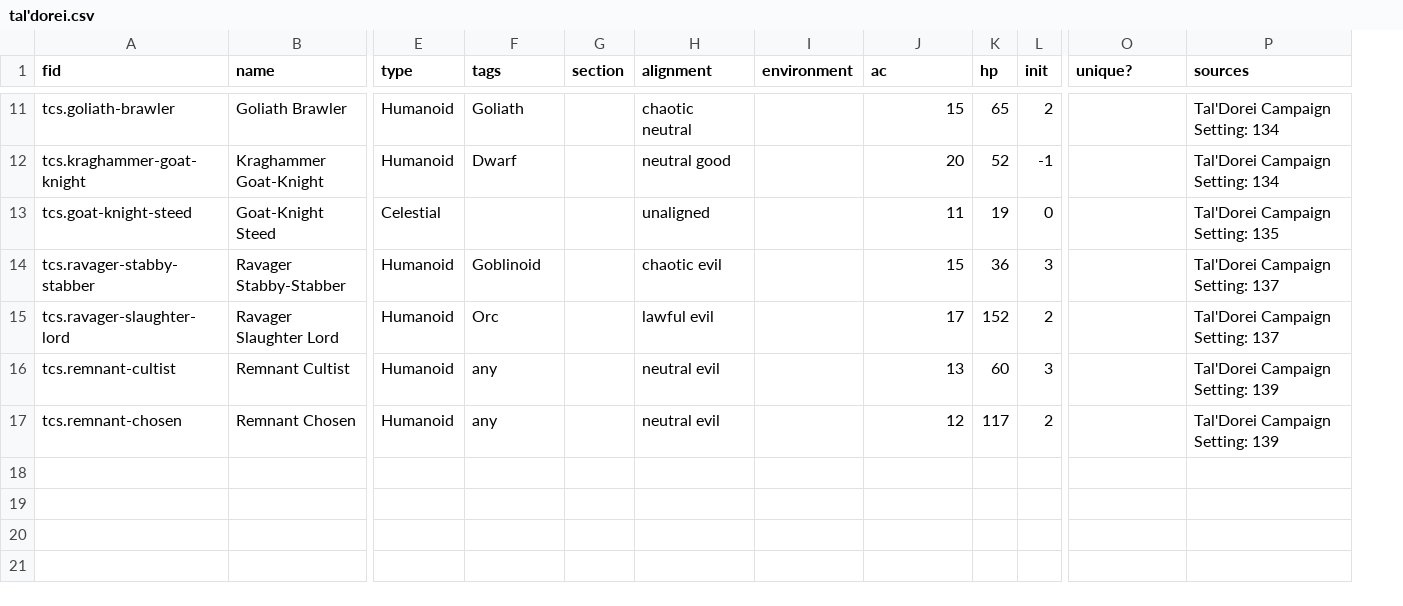
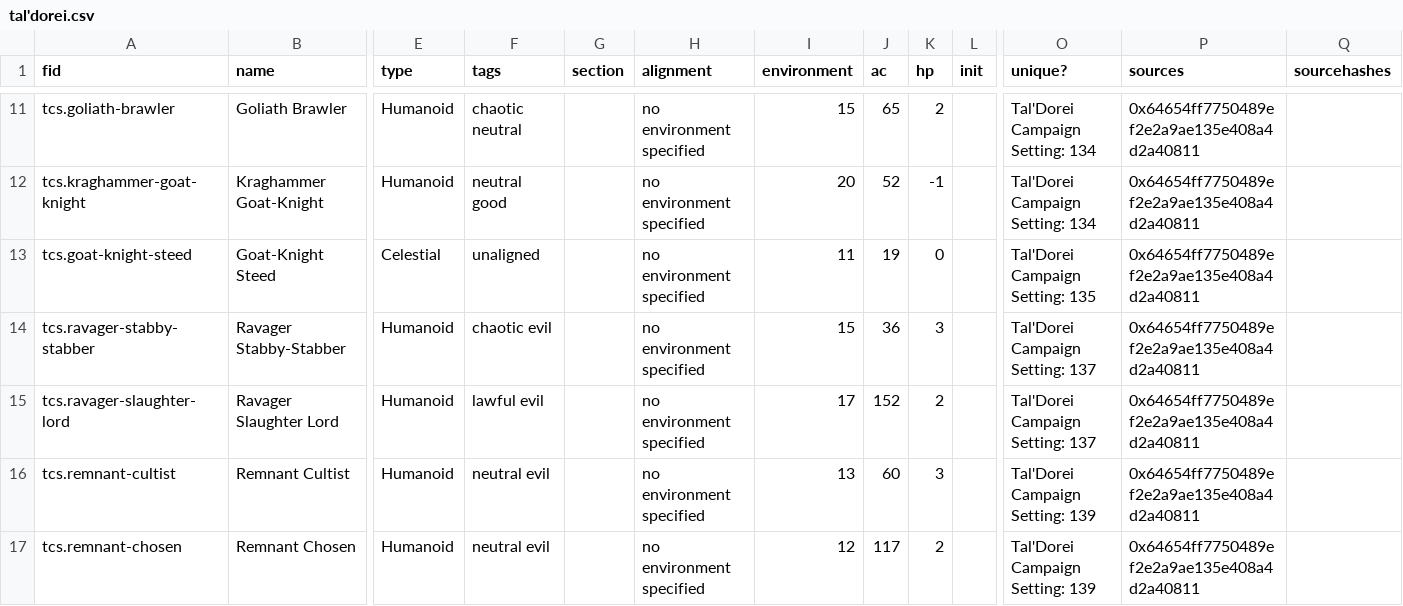
Before and after one commit to mechanical-girl/kobold-training-club, a CSV file: data/tal'dorei.csv, drawn as a sheet; only a part is shown, gaps mark what is left out; removed rows and columns are numbered as before the commit, all else as after; the diff covers the shown part only; the diff names each change by its address in the sheet, - before the commit and + after, or states it on an @@ line.

```diff
--- a/data/tal'dorei.csv
+++ b/data/tal'dorei.csv
-column I (environment), empty
+column L (init), empty
+column Q (sourcehashes), empty
-I1: ac
+I1: environment
-J1: hp
+J1: ac
-K1: init
+K1: hp
-F11 (tags): Goliath
+F11 (tags): chaotic neutral
-H11 (alignment): chaotic neutral
+H11 (alignment): no environment specified
-O11:O12 (unique?): (empty)
+O11:O12 (unique?): Tal'Dorei Campaign Setting: 134
-P11:P12 (sources): Tal'Dorei Campaign Setting: 134
+P11:P12 (sources): 0x64654ff7750489ef2e2a9ae135e408a4d2a40811
-F12 (tags): Dwarf
+F12 (tags): neutral good
-H12 (alignment): neutral good
+H12 (alignment): no environment specified
-F13 (tags): (empty)
+F13 (tags): unaligned
-H13 (alignment): unaligned
+H13 (alignment): no environment specified
-O13 (unique?): (empty)
+O13 (unique?): Tal'Dorei Campaign Setting: 135
-P13 (sources): Tal'Dorei Campaign Setting: 135
+P13 (sources): 0x64654ff7750489ef2e2a9ae135e408a4d2a40811
-F14 (tags): Goblinoid
+F14 (tags): chaotic evil
-H14 (alignment): chaotic evil
+H14 (alignment): no environment specified
-O14:O15 (unique?): (empty)
+O14:O15 (unique?): Tal'Dorei Campaign Setting: 137
-P14:P15 (sources): Tal'Dorei Campaign Setting: 137
+P14:P15 (sources): 0x64654ff7750489ef2e2a9ae135e408a4d2a40811
-F15 (tags): Orc
+F15 (tags): lawful evil
-H15 (alignment): lawful evil
+H15 (alignment): no environment specified
-F16:F17 (tags): any
+F16:F17 (tags): neutral evil
-H16:H17 (alignment): neutral evil
+H16:H17 (alignment): no environment specified
-O16:O17 (unique?): (empty)
+O16:O17 (unique?): Tal'Dorei Campaign Setting: 139
-P16:P17 (sources): Tal'Dorei Campaign Setting: 139
+P16:P17 (sources): 0x64654ff7750489ef2e2a9ae135e408a4d2a40811
```
Also changed, not shown: 37 edited cells elsewhere in this file, data/master_sources.csv, 8 other files.
